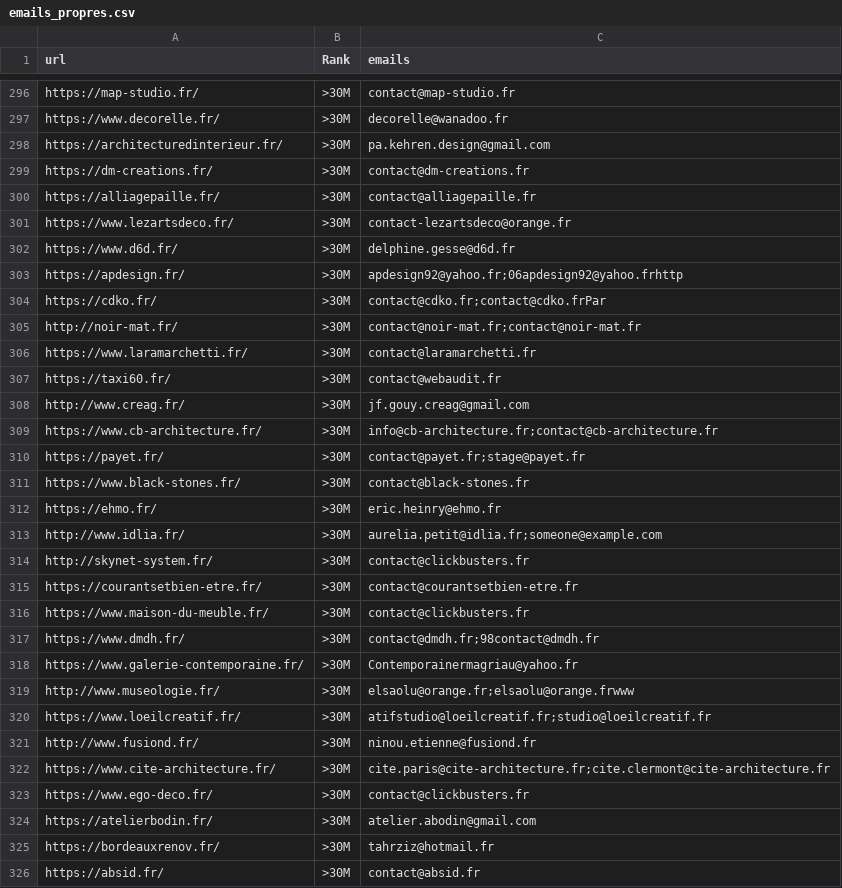
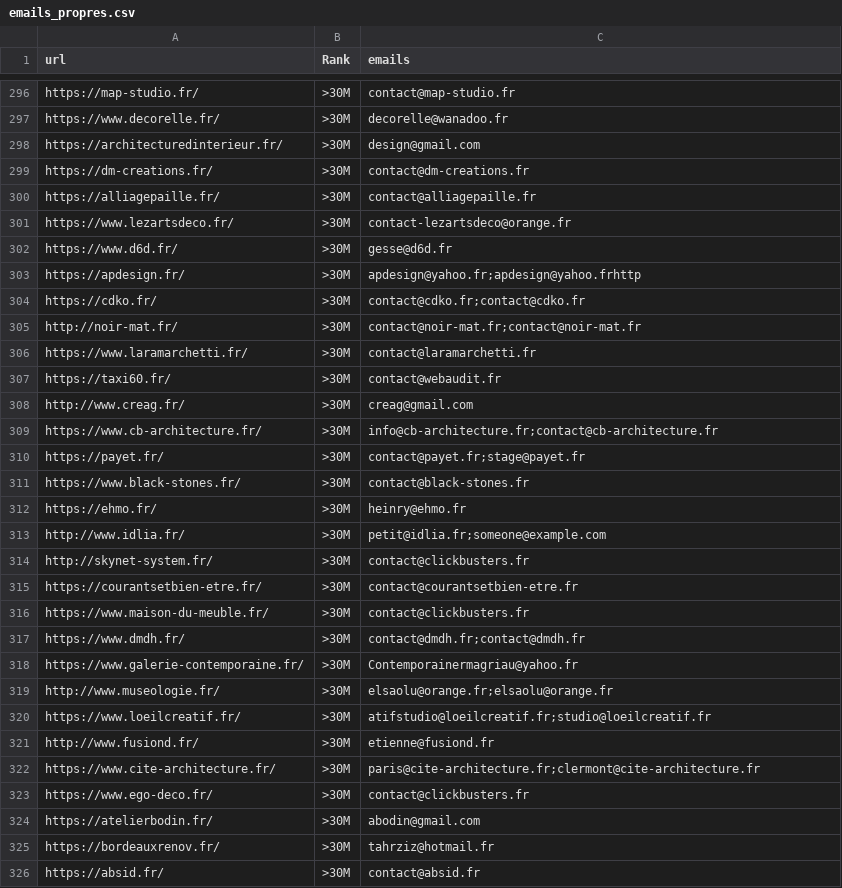
Before and after one commit to nico-private-dev/scrap-email, a CSV file: emails_propres.csv, drawn as a sheet; only a part is shown, gaps mark what is left out; the diff covers the shown part only.

Commit message:
Update emails_propres.csv

```diff
--- a/emails_propres.csv
+++ b/emails_propres.csv
@@ -297,3 +297,3 @@ https://map-studio.fr/,>30M,contact@map-studio.fr
 https://www.decorelle.fr/,>30M,decorelle@wanadoo.fr
-https://architecturedinterieur.fr/,>30M,pa.kehren.design@gmail.com
+https://architecturedinterieur.fr/,>30M,design@gmail.com
 https://dm-creations.fr/,>30M,contact@dm-creations.fr
@@ -301,5 +301,5 @@ https://alliagepaille.fr/,>30M,contact@alliagepaille.fr
 https://www.lezartsdeco.fr/,>30M,contact-lezartsdeco@orange.fr
-https://www.d6d.fr/,>30M,delphine.gesse@d6d.fr
-https://apdesign.fr/,>30M,apdesign92@yahoo.fr;06apdesign92@yahoo.frhttp
-https://cdko.fr/,>30M,contact@cdko.fr;contact@cdko.frPar
+https://www.d6d.fr/,>30M,gesse@d6d.fr
+https://apdesign.fr/,>30M,apdesign@yahoo.fr;apdesign@yahoo.frhttp
+https://cdko.fr/,>30M,contact@cdko.fr;contact@cdko.fr
 http://noir-mat.fr/,>30M,contact@noir-mat.fr;contact@noir-mat.fr
@@ -307,3 +307,3 @@ https://www.laramarchetti.fr/,>30M,contact@laramarchetti.fr
 https://taxi60.fr/,>30M,contact@webaudit.fr
-http://www.creag.fr/,>30M,jf.gouy.creag@gmail.com
+http://www.creag.fr/,>30M,creag@gmail.com
 https://www.cb-architecture.fr/,>30M,info@cb-architecture.fr;contact@cb-architecture.fr
@@ -311,4 +311,4 @@ https://payet.fr/,>30M,contact@payet.fr;stage@payet.fr
 https://www.black-stones.fr/,>30M,contact@black-stones.fr
-https://ehmo.fr/,>30M,eric.heinry@ehmo.fr
-http://www.idlia.fr/,>30M,aurelia.petit@idlia.fr;someone@example.com
+https://ehmo.fr/,>30M,heinry@ehmo.fr
+http://www.idlia.fr/,>30M,petit@idlia.fr;someone@example.com
 http://skynet-system.fr/,>30M,contact@clickbusters.fr
@@ -316,10 +316,10 @@ https://courantsetbien-etre.fr/,>30M,contact@courantsetbien-etre.fr
 https://www.maison-du-meuble.fr/,>30M,contact@clickbusters.fr
-https://www.dmdh.fr/,>30M,contact@dmdh.fr;98contact@dmdh.fr
+https://www.dmdh.fr/,>30M,contact@dmdh.fr;contact@dmdh.fr
 https://www.galerie-contemporaine.fr/,>30M,Contemporainermagriau@yahoo.fr
-http://www.museologie.fr/,>30M,elsaolu@orange.fr;elsaolu@orange.frwww
+http://www.museologie.fr/,>30M,elsaolu@orange.fr;elsaolu@orange.fr
 https://www.loeilcreatif.fr/,>30M,atifstudio@loeilcreatif.fr;studio@loeilcreatif.fr
-http://www.fusiond.fr/,>30M,ninou.etienne@fusiond.fr
-https://www.cite-architecture.fr/,>30M,cite.paris@cite-architecture.fr;cite.clermont@cite-architecture.fr
+http://www.fusiond.fr/,>30M,etienne@fusiond.fr
+https://www.cite-architecture.fr/,>30M,paris@cite-architecture.fr;clermont@cite-architecture.fr
 https://www.ego-deco.fr/,>30M,contact@clickbusters.fr
-https://atelierbodin.fr/,>30M,atelier.abodin@gmail.com
+https://atelierbodin.fr/,>30M,abodin@gmail.com
 https://bordeauxrenov.fr/,>30M,tahrziz@hotmail.fr
```
Also changed, not shown: 69 edited cells elsewhere in this file.
